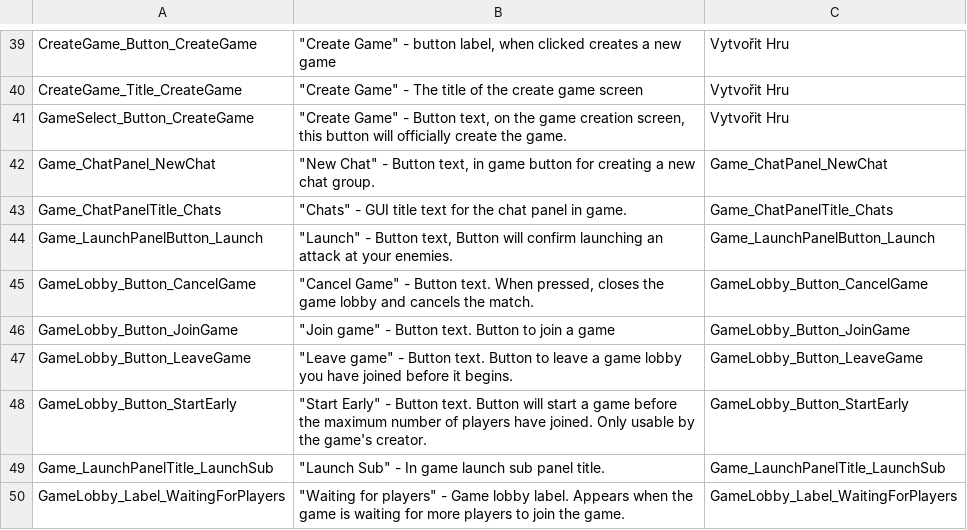
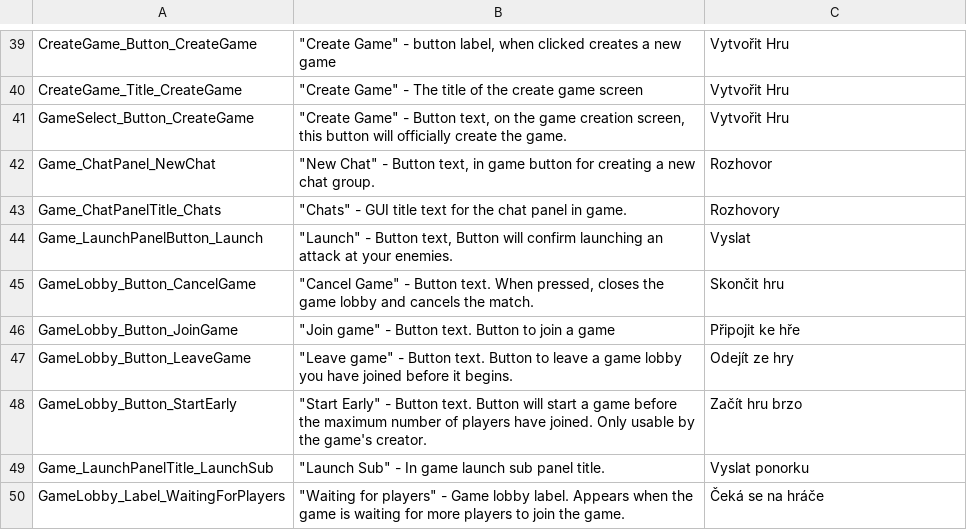
Before and after one commit to Subterfuge-Revived/Remake-Unity, a CSV file: Assets/lang/cs-CZ_strings.csv, drawn as a sheet; only a part is shown, gaps mark what is left out; the diff covers the shown part only.

```diff
--- a/Assets/lang/cs-CZ_strings.csv
+++ b/Assets/lang/cs-CZ_strings.csv
@@ -41,10 +41,10 @@
 "GameSelect_Button_CreateGame","""Create Game"" - Button text, on the game creation screen, this button will officially create the game.","Vytvořit Hru"
-"Game_ChatPanel_NewChat","""New Chat"" - Button text, in game button for creating a new chat group.","Game_ChatPanel_NewChat"
-"Game_ChatPanelTitle_Chats","""Chats"" - GUI title text for the chat panel in game.","Game_ChatPanelTitle_Chats"
-"Game_LaunchPanelButton_Launch","""Launch"" - Button text, Button will confirm launching an attack at your enemies.","Game_LaunchPanelButton_Launch"
-"GameLobby_Button_CancelGame","""Cancel Game"" - Button text. When pressed, closes the game lobby and cancels the match.","GameLobby_Button_CancelGame"
-"GameLobby_Button_JoinGame","""Join game"" - Button text. Button to join a game","GameLobby_Button_JoinGame"
-"GameLobby_Button_LeaveGame","""Leave game"" - Button text. Button to leave a game lobby you have joined before it begins.","GameLobby_Button_LeaveGame"
-"GameLobby_Button_StartEarly","""Start Early"" - Button text. Button will start a game before the maximum number of players have joined. Only usable by the game's creator.","GameLobby_Button_StartEarly"
-"Game_LaunchPanelTitle_LaunchSub","""Launch Sub"" - In game launch sub panel title.","Game_LaunchPanelTitle_LaunchSub"
-"GameLobby_Label_WaitingForPlayers","""Waiting for players"" - Game lobby label. Appears when the game is waiting for more players to join the game.","GameLobby_Label_WaitingForPlayers"
+"Game_ChatPanel_NewChat","""New Chat"" - Button text, in game button for creating a new chat group.","Rozhovor"
+"Game_ChatPanelTitle_Chats","""Chats"" - GUI title text for the chat panel in game.","Rozhovory"
+"Game_LaunchPanelButton_Launch","""Launch"" - Button text, Button will confirm launching an attack at your enemies.","Vyslat"
+"GameLobby_Button_CancelGame","""Cancel Game"" - Button text. When pressed, closes the game lobby and cancels the match.","Skončit hru"
+"GameLobby_Button_JoinGame","""Join game"" - Button text. Button to join a game","Připojit ke hře"
+"GameLobby_Button_LeaveGame","""Leave game"" - Button text. Button to leave a game lobby you have joined before it begins.","Odejít ze hry"
+"GameLobby_Button_StartEarly","""Start Early"" - Button text. Button will start a game before the maximum number of players have joined. Only usable by the game's creator.","Začít hru brzo"
+"Game_LaunchPanelTitle_LaunchSub","""Launch Sub"" - In game launch sub panel title.","Vyslat ponorku"
+"GameLobby_Label_WaitingForPlayers","""Waiting for players"" - Game lobby label. Appears when the game is waiting for more players to join the game.","Čeká se na hráče"
```
Also changed, not shown: 26 edited cells elsewhere in this file.
